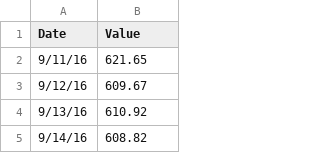
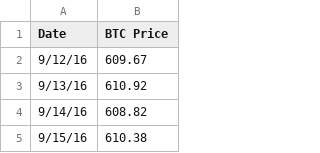
Before and after one commit to TheProgrammer33/Problem_C_MCM, a CSV file: Data/BCHAIN-MKPRU.csv, drawn as a sheet; only a part is shown; the shorter side is filled out with more unchanged rows.

Commit message:
Final data combined
We got the data combined into data

```diff
--- a/Data/BCHAIN-MKPRU.csv
+++ b/Data/BCHAIN-MKPRU.csv
@@ -1,3 +1,2 @@
-Date,Value
-9/11/16,621.65
+Date,BTC Price
 9/12/16,609.67
```
Also changed, not shown: 4 other files.
